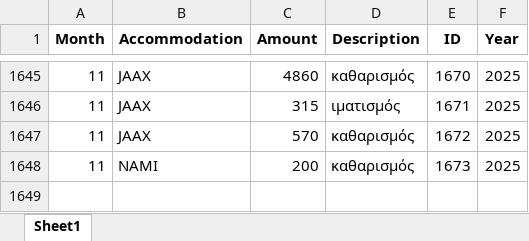
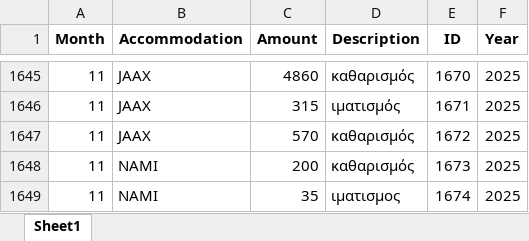
Before and after one commit to tasoszaf/AIRSTAY, an Excel workbook: expenses.xlsx, sheet Sheet1, drawn as a sheet; only a part is shown, gaps mark what is left out; values as stored, in another font and other column widths than the file's, no borders; the diff names each change by its address in the sheet, - before the commit and + after, or states it on an @@ line.

Commit message:
Update expenses.xlsx from Streamlit (2025-12-04)

```diff
--- a/expenses.xlsx (sheet Sheet1)
+++ b/expenses.xlsx (sheet Sheet1)
+row 1649: 11 | NAMI | 35 | ιματισμος | 1674 | 2025
```
